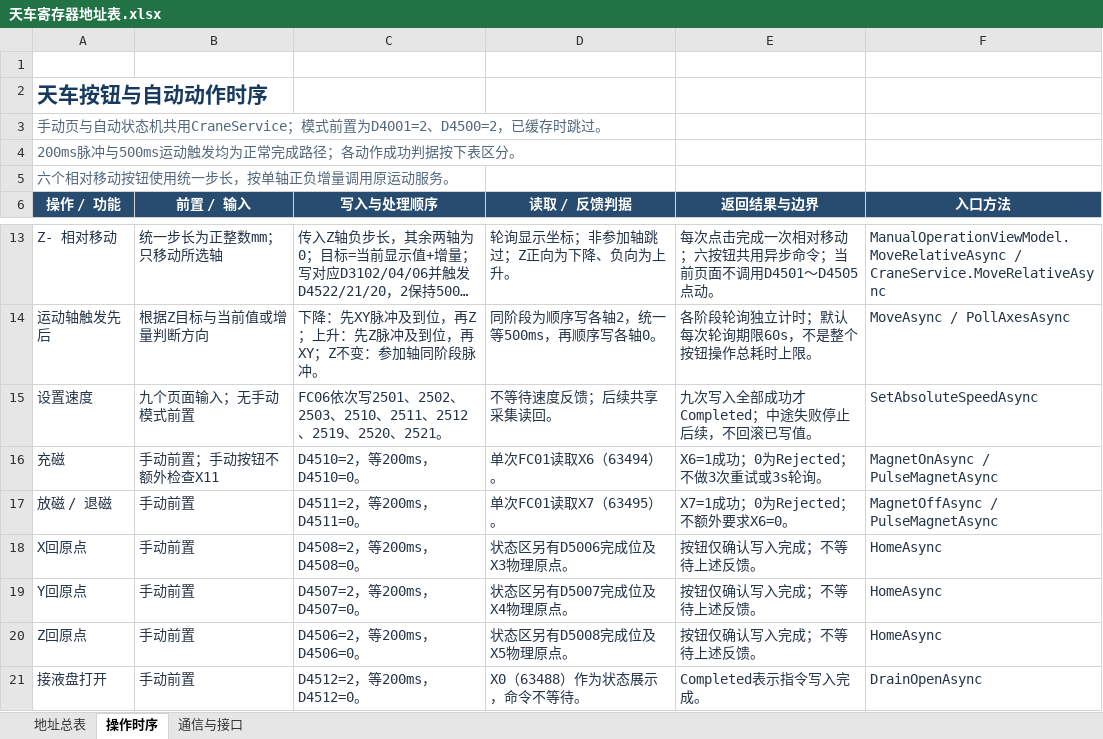
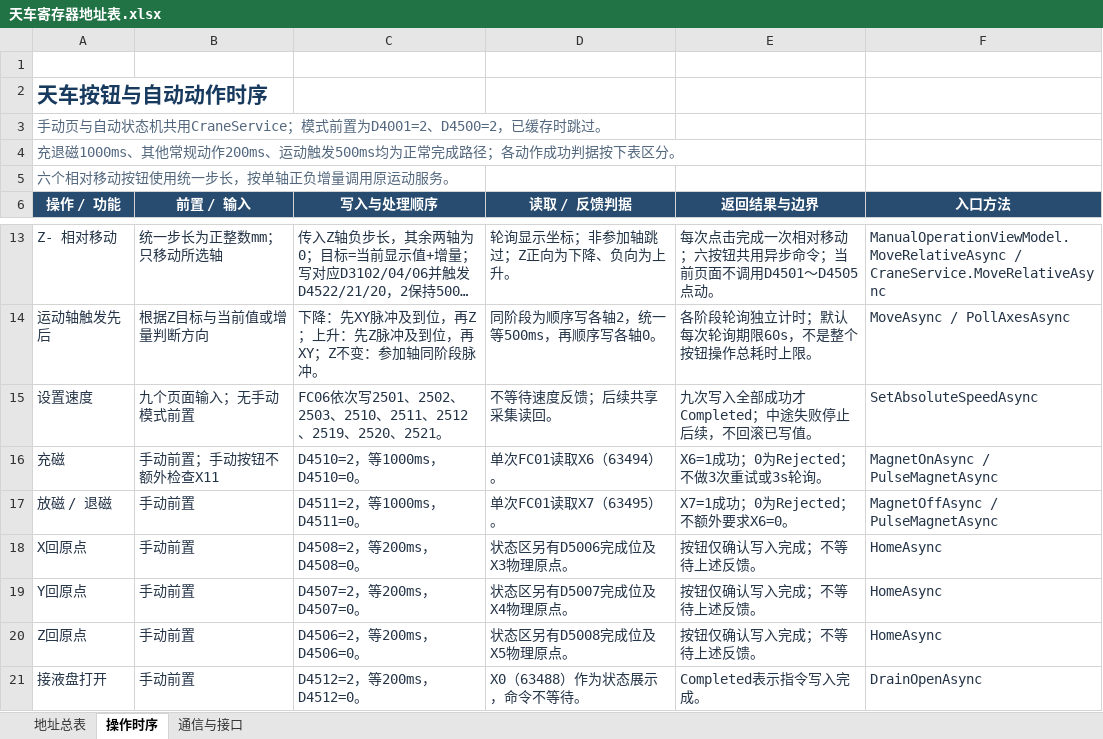
Before and after one commit to GGbao-o/zidongxian-wenzhou, an Excel workbook: Docs/设备寄存器地址/天车寄存器地址表.xlsx, sheet 操作时序, drawn as a sheet; only a part is shown, gaps mark what is left out; long unchanged cells end in …; values as stored, in another font and other column widths than the file's, no borders; table styles not drawn; the diff names each change by its address in the sheet, - before the commit and + after, or states it on an @@ line.

Commit message:
fix(crane): 将充磁和退磁脉冲延长至1000ms
[why] 现场要求充退磁触发位保持1秒，原200ms时序不符合新的动作要求。
	[what] CraneService.cs、ICraneDriver.cs、TransferContext.cs、CraneMagnetPulseTests.cs；Docs下README.md、应用层设计.md、通信与点位说明.md、配置与运行说明.md、双头镗地址.md、天车地址与操作说明.md、手动操作页面.md、天车寄存器地址表.xlsx。
	[how] 仅将PulseMagnetAsync传入的延时从200改为1000，清0后仍单读X6或X7；其余脉冲及运动时序保持，更新注释、时序文档和Excel。6项磁铁通信回归通过，UI构建零警告零错误。

```diff
--- a/Docs/设备寄存器地址/天车寄存器地址表.xlsx (sheet 操作时序)
+++ b/Docs/设备寄存器地址/天车寄存器地址表.xlsx (sheet 操作时序)
-A4 (操作 / 功能): 200ms脉冲与500ms运动触发均为正常…
+A4 (操作 / 功能): 充退磁1000ms、其他常规动作200ms、运动触发500ms均为正常…
-C16 (写入与处理顺序): D4510=2，等200ms，D4510=0。
+C16 (写入与处理顺序): D4510=2，等1000ms，D4510=0。
-C17 (写入与处理顺序): D4511=2，等200ms，D4511=0。
+C17 (写入与处理顺序): D4511=2，等1000ms，D4511=0。
```
Also changed, not shown: sheet 地址总表, sheet 通信与接口, 11 other files.
